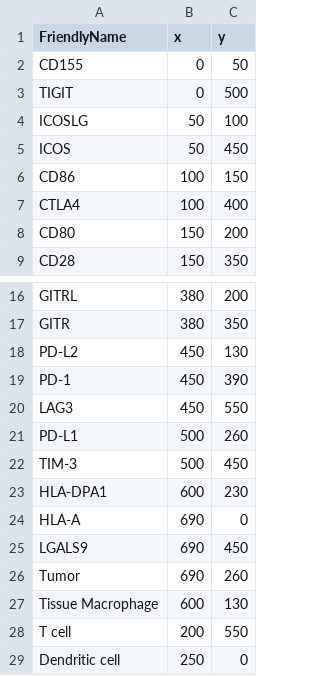
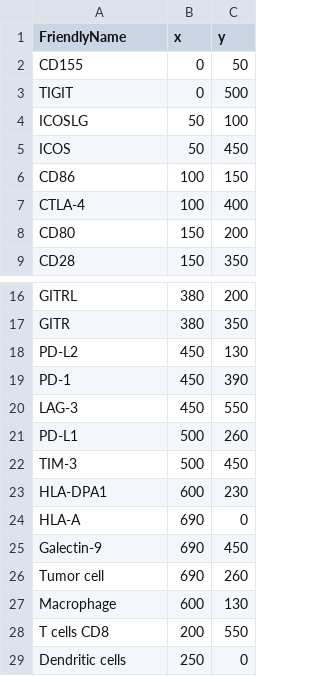
Before and after one commit to CRI-iAtlas/shiny-iatlas, a CSV file: data/network/nodes_position.csv, drawn as a sheet; only a part is shown, gaps mark what is left out.

Commit message:
reads FriendlyNames from file, fixed visualization selection

```diff
--- a/data/network/nodes_position.csv
+++ b/data/network/nodes_position.csv
@@ -6,3 +6,3 @@ ICOS,50,450
 CD86,100,150
-CTLA4,100,400
+CTLA-4,100,400
 CD80,150,200
@@ -19,3 +19,3 @@ PD-L2,450,130
 PD-1,450,390
-LAG3,450,550
+LAG-3,450,550
 PD-L1,500,260
@@ -24,6 +24,6 @@ HLA-DPA1,600,230
 HLA-A,690,0
-LGALS9,690,450
-Tumor,690,260
-Tissue Macrophage,600,130
-T cell,200,550
-Dendritic cell,250,0
+Galectin-9,690,450
+Tumor cell,690,260
+Macrophage,600,130
+T cells CD8,200,550
+Dendritic cells,250,0
```
Also changed, not shown: data/cell_image_id_annotations.tsv, 3 other files.
